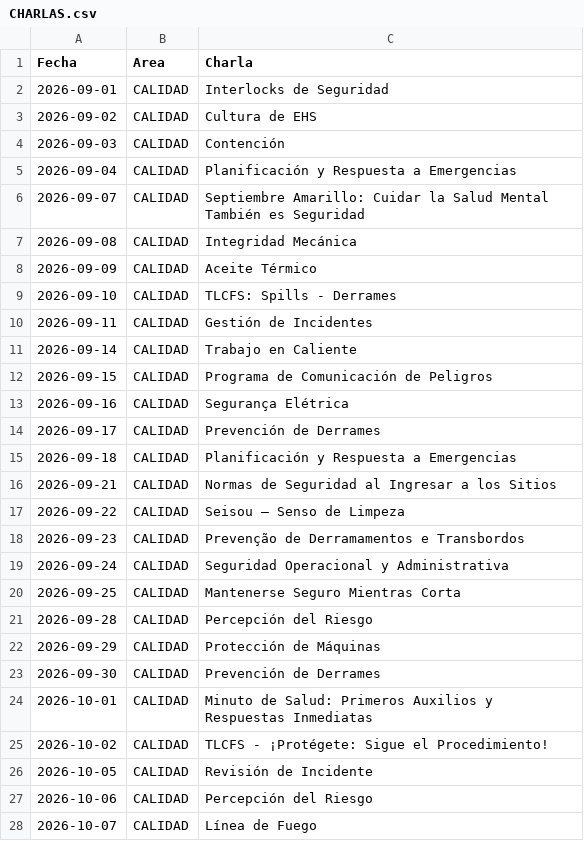
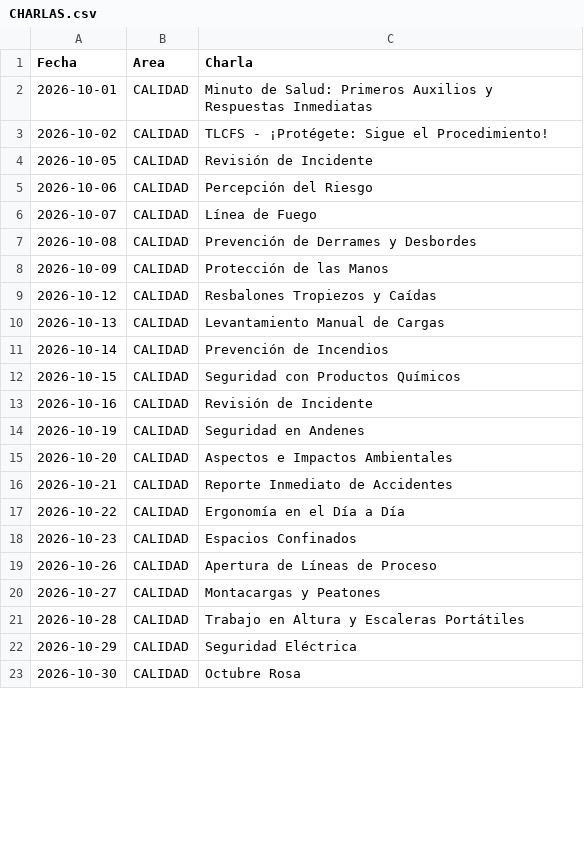
Before and after one commit to steff-1804/registro-asistencia-flask, a CSV file: CHARLAS.csv, drawn as a sheet; only a part is shown; the shorter side is filled out with more unchanged rows; removed rows and columns are numbered as before the commit, all else as after; the diff covers the shown part only; the diff names each change by its address in the sheet, - before the commit and + after, or states it on an @@ line.

Commit message:
Update CHARLAS.csv

```diff
--- a/CHARLAS.csv
+++ b/CHARLAS.csv
-row 2: 2026-09-01 | CALIDAD | Interlocks de Seguridad
-row 3: 2026-09-02 | CALIDAD | Cultura de EHS
-row 4: 2026-09-03 | CALIDAD | Contención
-row 5: 2026-09-04 | CALIDAD | Planificación y Respuesta a Emergencias
-row 6: 2026-09-07 | CALIDAD | Septiembre Amarillo: Cuidar la Salud Mental También es Seguridad
-row 7: 2026-09-08 | CALIDAD | Integridad Mecánica
-row 8: 2026-09-09 | CALIDAD | Aceite Térmico
-row 9: 2026-09-10 | CALIDAD | TLCFS: Spills - Derrames
-row 10: 2026-09-11 | CALIDAD | Gestión de Incidentes
-row 11: 2026-09-14 | CALIDAD | Trabajo en Caliente
-row 12: 2026-09-15 | CALIDAD | Programa de Comunicación de Peligros
-row 13: 2026-09-16 | CALIDAD | Segurança Elétrica
-row 14: 2026-09-17 | CALIDAD | Prevención de Derrames
-row 15: 2026-09-18 | CALIDAD | Planificación y Respuesta a Emergencias
-row 16: 2026-09-21 | CALIDAD | Normas de Seguridad al Ingresar a los Sitios
-row 17: 2026-09-22 | CALIDAD | Seisou – Senso de Limpeza
-row 18: 2026-09-23 | CALIDAD | Prevenção de Derramamentos e Transbordos
-row 19: 2026-09-24 | CALIDAD | Seguridad Operacional y Administrativa
-row 20: 2026-09-25 | CALIDAD | Mantenerse Seguro Mientras Corta
-row 21: 2026-09-28 | CALIDAD | Percepción del Riesgo
-row 22: 2026-09-29 | CALIDAD | Protección de Máquinas
-row 23: 2026-09-30 | CALIDAD | Prevención de Derrames
```
Also changed, not shown: 3 added rows elsewhere in this file.
